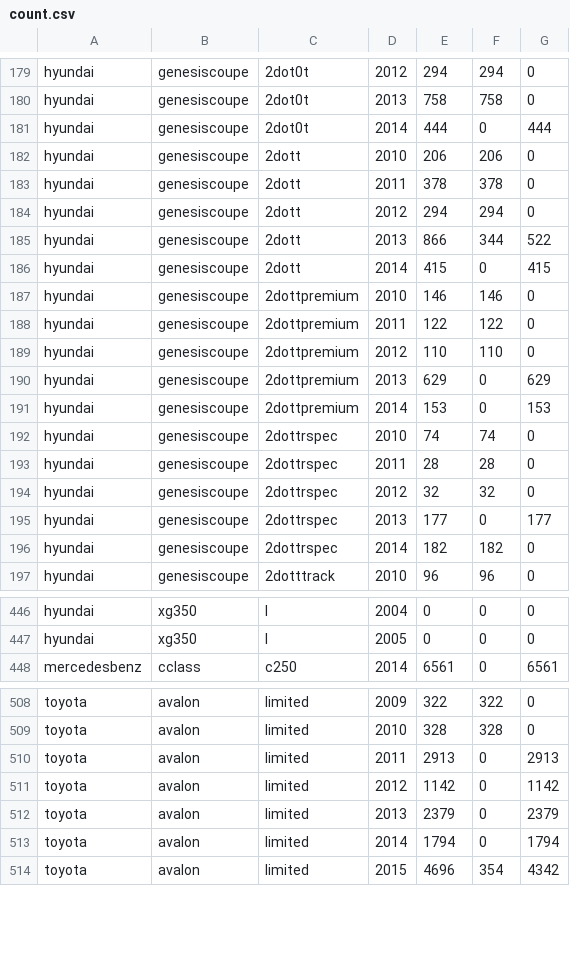
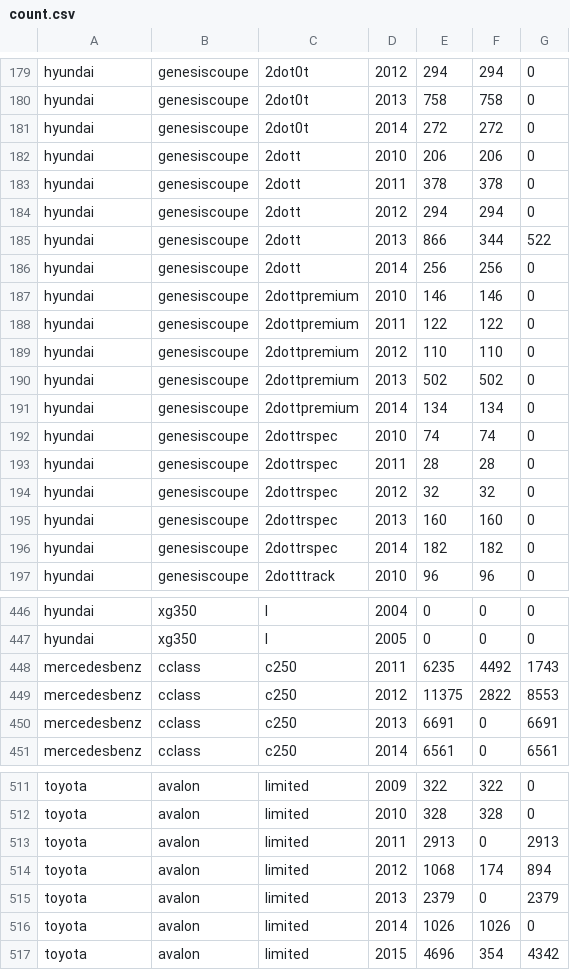
Before and after one commit to chousemath/support_vector_machine, a CSV file: machine_learning_recipes/count.csv, drawn as a sheet; only a part is shown, gaps mark what is left out; the diff covers the shown part only.

```diff
--- a/machine_learning_recipes/count.csv
+++ b/machine_learning_recipes/count.csv
@@ -180,3 +180,3 @@ hyundai,genesiscoupe,2dot0t,2012,294,294,0
 hyundai,genesiscoupe,2dot0t,2013,758,758,0
-hyundai,genesiscoupe,2dot0t,2014,444,0,444
+hyundai,genesiscoupe,2dot0t,2014,272,272,0
 hyundai,genesiscoupe,2dott,2010,206,206,0
@@ -185,3 +185,3 @@ hyundai,genesiscoupe,2dott,2012,294,294,0
 hyundai,genesiscoupe,2dott,2013,866,344,522
-hyundai,genesiscoupe,2dott,2014,415,0,415
+hyundai,genesiscoupe,2dott,2014,256,256,0
 hyundai,genesiscoupe,2dottpremium,2010,146,146,0
@@ -189,4 +189,4 @@ hyundai,genesiscoupe,2dottpremium,2011,122,122,0
 hyundai,genesiscoupe,2dottpremium,2012,110,110,0
-hyundai,genesiscoupe,2dottpremium,2013,629,0,629
-hyundai,genesiscoupe,2dottpremium,2014,153,0,153
+hyundai,genesiscoupe,2dottpremium,2013,502,502,0
+hyundai,genesiscoupe,2dottpremium,2014,134,134,0
 hyundai,genesiscoupe,2dottrspec,2010,74,74,0
@@ -194,3 +194,3 @@ hyundai,genesiscoupe,2dottrspec,2011,28,28,0
 hyundai,genesiscoupe,2dottrspec,2012,32,32,0
-hyundai,genesiscoupe,2dottrspec,2013,177,0,177
+hyundai,genesiscoupe,2dottrspec,2013,160,160,0
 hyundai,genesiscoupe,2dottrspec,2014,182,182,0
@@ -447,2 +447,5 @@ hyundai,xg350,l,2004,0,0,0
 hyundai,xg350,l,2005,0,0,0
+mercedesbenz,cclass,c250,2011,6235,4492,1743
+mercedesbenz,cclass,c250,2012,11375,2822,8553
+mercedesbenz,cclass,c250,2013,6691,0,6691
 mercedesbenz,cclass,c250,2014,6561,0,6561
@@ -510,5 +513,5 @@ toyota,avalon,limited,2010,328,328,0
 toyota,avalon,limited,2011,2913,0,2913
-toyota,avalon,limited,2012,1142,0,1142
+toyota,avalon,limited,2012,1068,174,894
 toyota,avalon,limited,2013,2379,0,2379
-toyota,avalon,limited,2014,1794,0,1794
+toyota,avalon,limited,2014,1026,1026,0
 toyota,avalon,limited,2015,4696,354,4342
```
Also changed, not shown: 71 edited cells elsewhere in this file, 1 other file.
